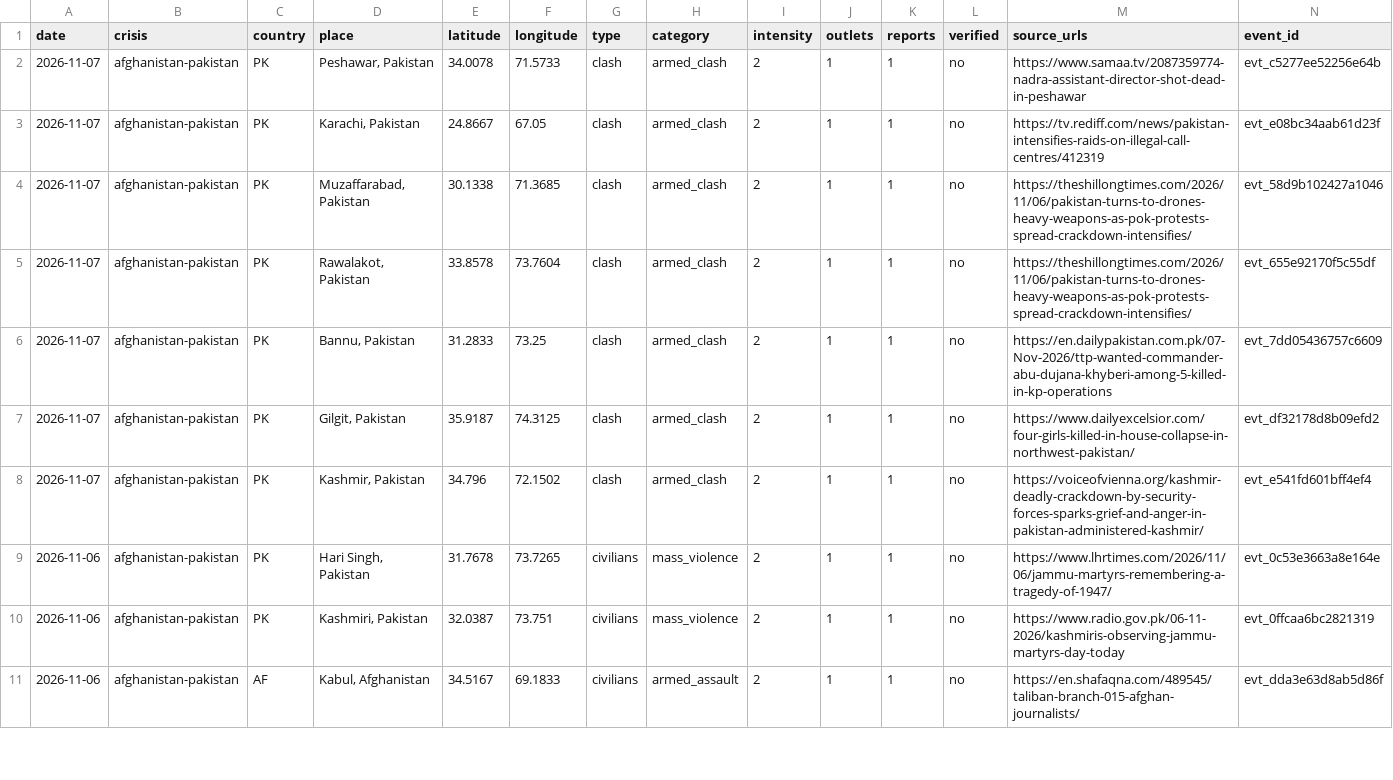
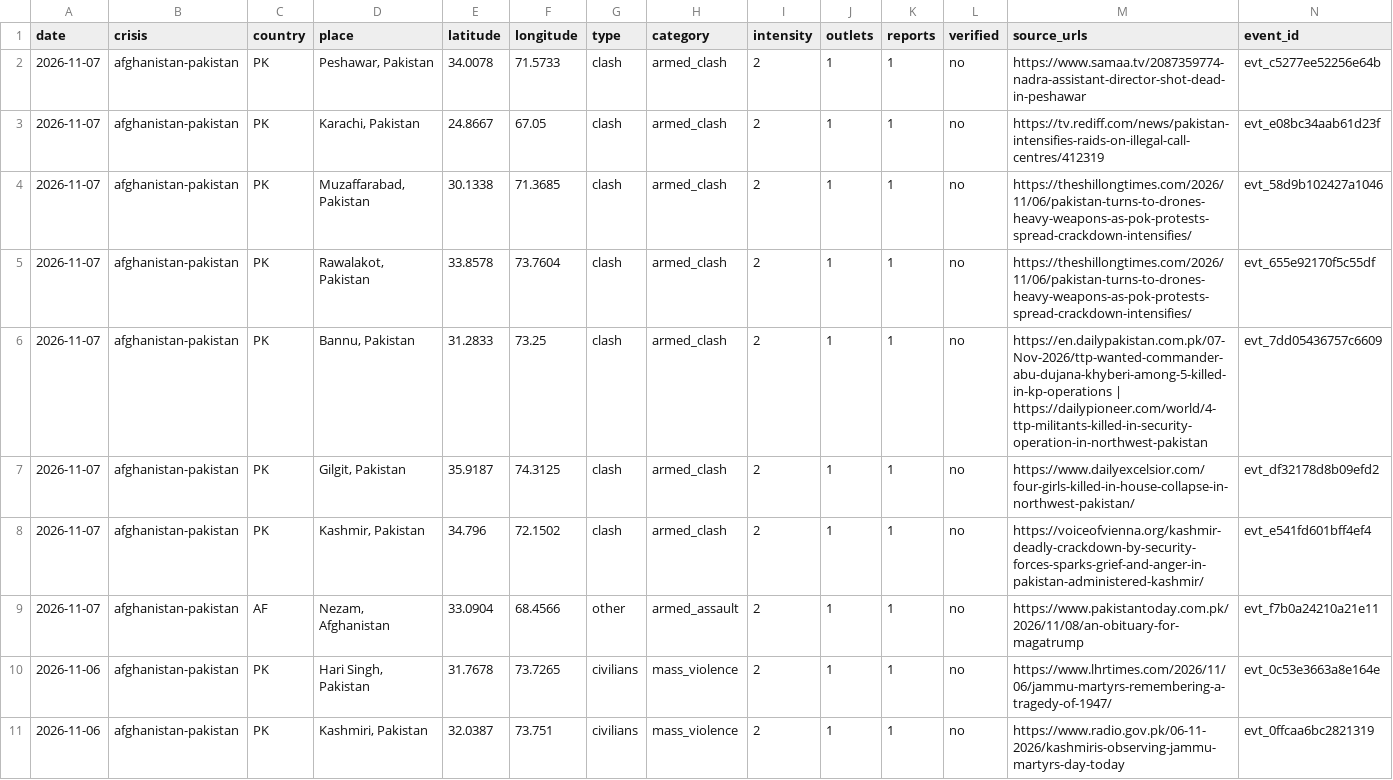
Before and after one commit to bridgeerlend/igred-warmap, a CSV file: data/csv/afghanistan-pakistan.csv, drawn as a sheet; only a part is shown; the shorter side is filled out with more unchanged rows.

```diff
--- a/data/csv/afghanistan-pakistan.csv
+++ b/data/csv/afghanistan-pakistan.csv
@@ -5,5 +5,6 @@ date,crisis,country,place,latitude,longitude,type,category,intensity,outlets,rep
 2026-11-07,afghanistan-pakistan,PK,"Rawalakot, Pakistan",33.8578,73.7604,clash,armed_clash,2,1,1,no,https://theshillongtimes.com/2026/11/06/pakistan-turns-to-drones-heavy-weapons-as-pok-protests-spread-crackdown-intensifies/,evt_655e92170f5c55df
-2026-11-07,afghanistan-pakistan,PK,"Bannu, Pakistan",31.2833,73.25,clash,armed_clash,2,1,1,no,https://en.dailypakistan.com.pk/07-Nov-2026/ttp-wanted-commander-abu-dujana-khyberi-among-5-killed-in-kp-operations,evt_7dd05436757c6609
+2026-11-07,afghanistan-pakistan,PK,"Bannu, Pakistan",31.2833,73.25,clash,armed_clash,2,1,1,no,https://en.dailypakistan.com.pk/07-Nov-2026/ttp-wanted-commander-abu-dujana-khyberi-among-5-killed-in-kp-operations | https://dailypioneer.com/world/4-ttp-militants-killed-in-security-operation-in-northwest-pakistan,evt_7dd05436757c6609
 2026-11-07,afghanistan-pakistan,PK,"Gilgit, Pakistan",35.9187,74.3125,clash,armed_clash,2,1,1,no,https://www.dailyexcelsior.com/four-girls-killed-in-house-collapse-in-northwest-pakistan/,evt_df32178d8b09efd2
 2026-11-07,afghanistan-pakistan,PK,"Kashmir, Pakistan",34.796,72.1502,clash,armed_clash,2,1,1,no,https://voiceofvienna.org/kashmir-deadly-crackdown-by-security-forces-sparks-grief-and-anger-in-pakistan-administered-kashmir/,evt_e541fd601bff4ef4
+2026-11-07,afghanistan-pakistan,AF,"Nezam, Afghanistan",33.0904,68.4566,other,armed_assault,2,1,1,no,https://www.pakistantoday.com.pk/2026/11/08/an-obituary-for-magatrump,evt_f7b0a24210a21e11
 2026-11-06,afghanistan-pakistan,PK,"Hari Singh, Pakistan",31.7678,73.7265,civilians,mass_violence,2,1,1,no,https://www.lhrtimes.com/2026/11/06/jammu-martyrs-remembering-a-tragedy-of-1947/,evt_0c53e3663a8e164e
```
Also changed, not shown: data/csv/colombia.csv, data/csv/india.csv, 56 other files.
